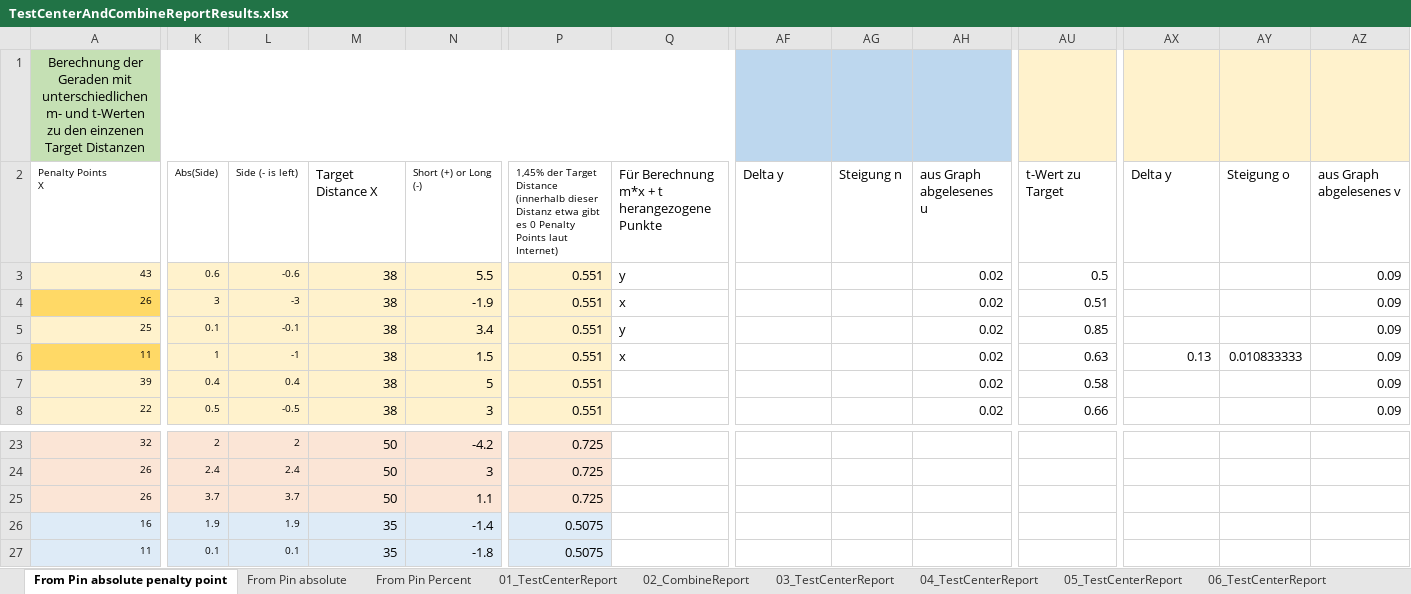
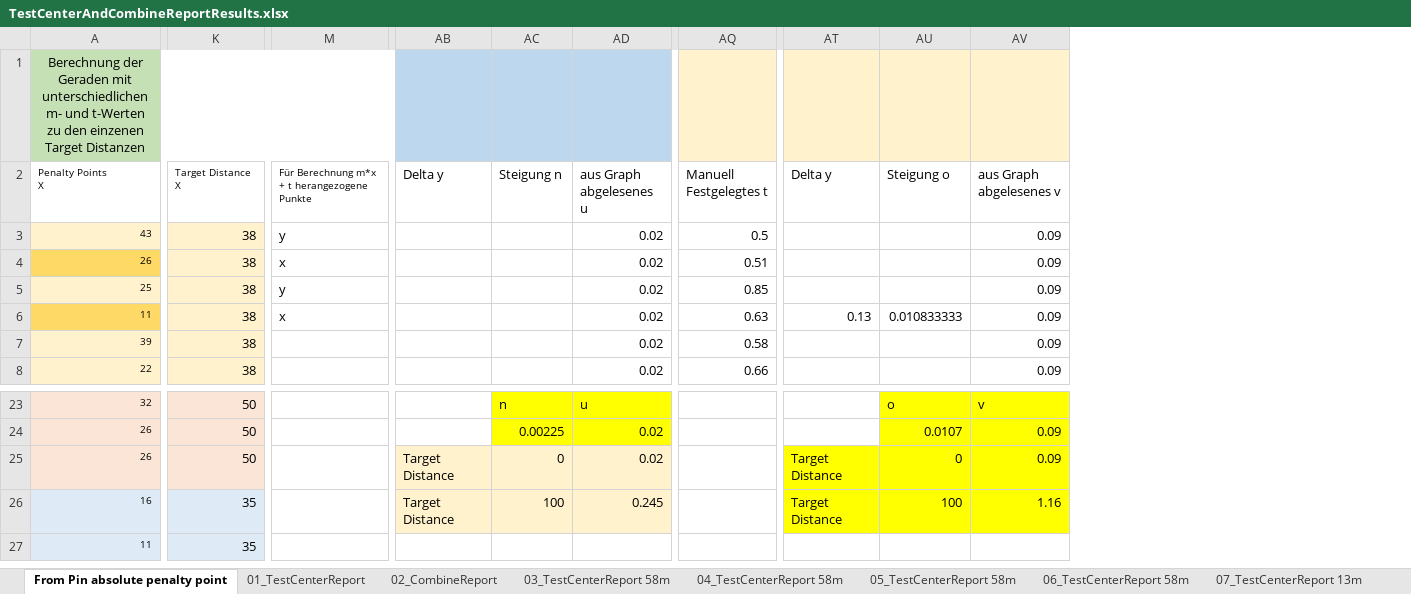
Before and after one commit to christianrehn/CombineTest, an Excel workbook: TrackmanData/TestCenterAndCombineReportResults.xlsx, sheet From Pin absolute penalty point, drawn as a sheet; only a part is shown, gaps mark what is left out; values as stored, in another font and other column widths than the file's, no borders; charts and pictures and conditional formats not drawn; removed rows and columns are numbered as before the commit, all else as after; the diff covers the shown part only; the diff names each change by its address in the sheet, - before the commit and + after, or states it on an @@ line.

```diff
--- a/TrackmanData/TestCenterAndCombineReportResults.xlsx (sheet From Pin absolute penalty point)
+++ b/TrackmanData/TestCenterAndCombineReportResults.xlsx (sheet From Pin absolute penalty point)
-sheet tab: 03_TestCenterReport
+sheet tab: 03_TestCenterReport 58m
-sheet tab: 04_TestCenterReport
+sheet tab: 04_TestCenterReport 58m
-sheet tab: 05_TestCenterReport
+sheet tab: 05_TestCenterReport 58m
-sheet tab: 06_TestCenterReport
+sheet tab: 06_TestCenterReport 58m
-sheet tab: From Pin absolute
-sheet tab: From Pin Percent
+sheet tab: 07_TestCenterReport 13m
-column K, rows 2-8: Abs(Side) | 0.6 | 3 | 0.1 | 1 | 0.4 | 0.5; rows 23-27: 2 | 2.4 | 3.7 | 1.9 | 0.1
-column L, rows 2-8: Side (- is left) | -0.6 | -3 | -0.1 | -1 | 0.4 | -0.5; rows 23-27: 2 | 2.4 | 3.7 | 1.9 | 0.1
-column N, rows 2-8: Short (+) or Long (-) | 5.5 | -1.9 | 3.4 | 1.5 | 5 | 3; rows 23-27: -4.2 | 3 | 1.1 | -1.4 | -1.8
-column P, rows 2-8: 1,45% der Target Distance (innerhalb dieser Distanz etwa gibt es 0 Penalty Points laut Internet) | 0.551 | 0.551 | 0.551 | 0.551 | 0.551 | 0.551; rows 23-27: 0.725 | 0.725 | 0.725 | 0.5075 | 0.5075
@@ K2 text size: smaller @@
@@ M2 text size: smaller @@
-AQ2: t-Wert zu Target
+AQ2: Manuell Festgelegtes t
-AC23: (empty)
+AC23: n
-AC23:AD24 fill: none
+AC23:AD24 fill: #FFFF00
-AD23: (empty)
+AD23: u
-AU23: (empty)
+AU23: o
-AU23:AV24 fill: none
+AU23:AV24 fill: #FFFF00
-AV23: (empty)
+AV23: v
-AC24: (empty)
+AC24: 0.00225
-AD24:AD25: (empty)
+AD24:AD25: 0.02
-AU24: (empty)
+AU24: 0.0107
-AV24:AV25: (empty)
+AV24:AV25: 0.09
-AB25:AB26: (empty)
+AB25:AB26: Target Distance
-AB25:AD26 fill: none
+AB25:AD26 fill: #FFF2CC
-AC25: (empty)
+AC25: 0
-AT25:AT26: (empty)
+AT25:AT26: Target Distance
-AT25:AV26 fill: none
+AT25:AV26 fill: #FFFF00
-AU25: (empty)
+AU25: 0
-AC26: (empty)
+AC26: 100
-AD26: (empty)
+AD26: 0.245
-AU26: (empty)
+AU26: 100
-AV26: (empty)
+AV26: 1.16
```
Also changed, not shown: 49 added rows, 26 edited cells and cell formats elsewhere in this sheet, other sheet tabs, formulas that keep their value, charts or pictures, 1 other file.
